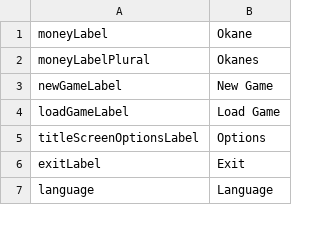
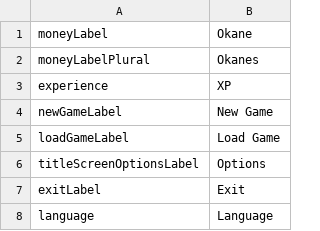
Before and after one commit to MaximeJoly96/LC_Unity, a CSV file: LC_Unity/Assets/Data/Languages/English/en-system.csv, drawn as a sheet; only a part is shown; the diff names each change by its address in the sheet, - before the commit and + after, or states it on an @@ line.

```diff
--- a/LC_Unity/Assets/Data/Languages/English/en-system.csv
+++ b/LC_Unity/Assets/Data/Languages/English/en-system.csv
+row 3: experience | XP
```
Also changed, not shown: LC_Unity/Assets/Data/Languages/French/fr-system.csv, 21 other files.
